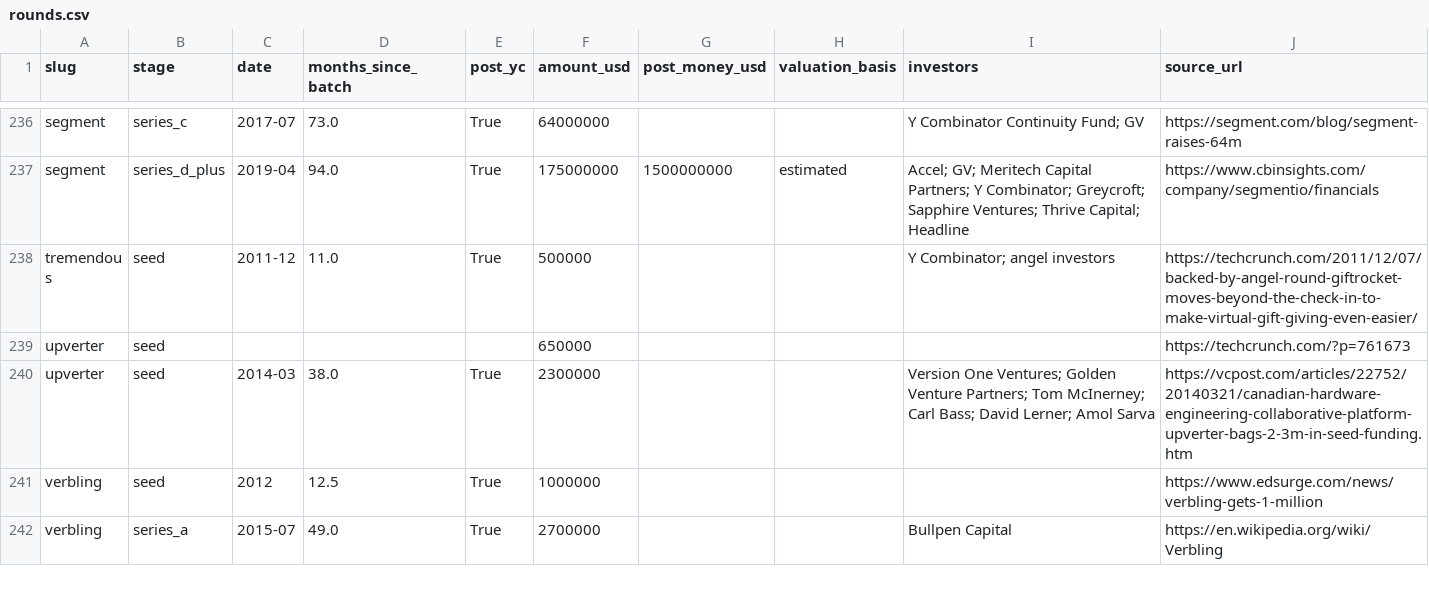
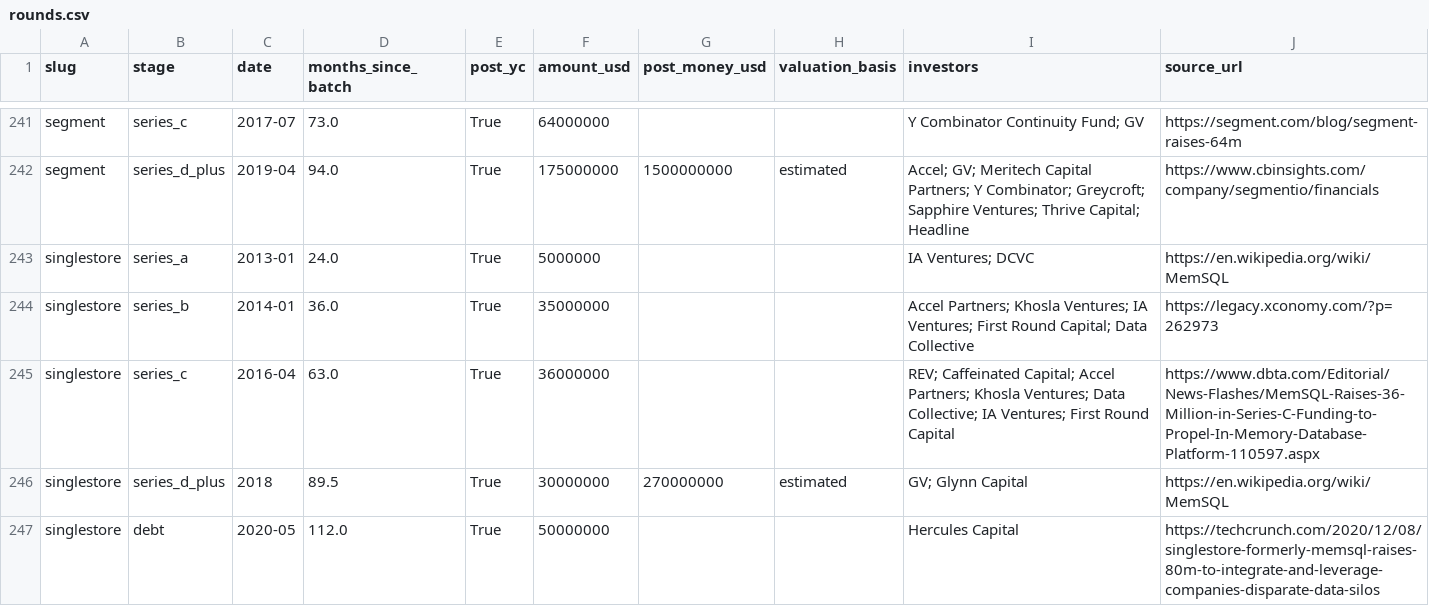
Before and after one commit to edison16a/yc-startup-life, a CSV file: data/rounds.csv, drawn as a sheet; only a part is shown, gaps mark what is left out; the shorter side is filled out with more unchanged rows; the diff covers the shown part only.

```diff
--- a/data/rounds.csv
+++ b/data/rounds.csv
@@ -237 +242,6 @@ segment,series_c,2017-07,73.0,True,64000000,,,Y Combinator Continuity Fund; GV,h
 segment,series_d_plus,2019-04,94.0,True,175000000,1500000000,estimated,Accel; GV; Meritech Capital Partners; Y Combinator; Greycroft; Sapphire Ventures; Thrive Capital; Headline,https://www.cbinsights.com/company/segmentio/financials
+singlestore,series_a,2013-01,24.0,True,5000000,,,IA Ventures; DCVC,https://en.wikipedia.org/wiki/MemSQL
+singlestore,series_b,2014-01,36.0,True,35000000,,,Accel Partners; Khosla Ventures; IA Ventures; First Round Capital; Data Collective,https://legacy.xconomy.com/?p=262973
+singlestore,series_c,2016-04,63.0,True,36000000,,,REV; Caffeinated Capital; Accel Partners; Khosla Ventures; Data Collective; IA Ventures; First Round Capital,https://www.dbta.com/Editorial/News-Flashes/MemSQL-Raises-36-Million-in-Series-C-Funding-to-Propel-In-Memory-Database-Platform-110597.aspx
+singlestore,series_d_plus,2018,89.5,True,30000000,270000000,estimated,GV; Glynn Capital,https://en.wikipedia.org/wiki/MemSQL
+singlestore,debt,2020-05,112.0,True,50000000,,,Hercules Capital,https://techcrunch.com/2020/12/08/singlestore-formerly-memsql-raises-80m-to-integrate-and-leverage-companies-disparate-data-silos
```
Also changed, not shown: 20 added rows elsewhere in this file, 22 other files.
